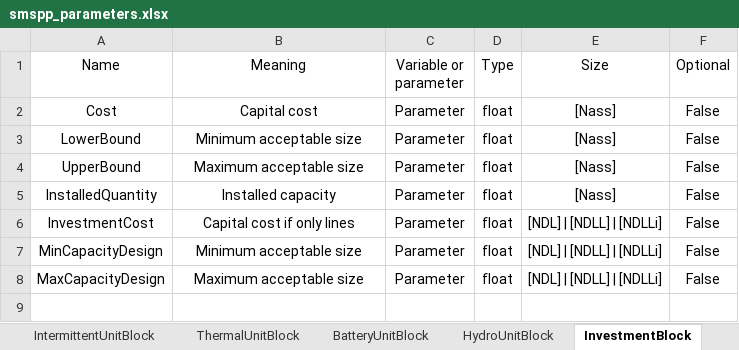
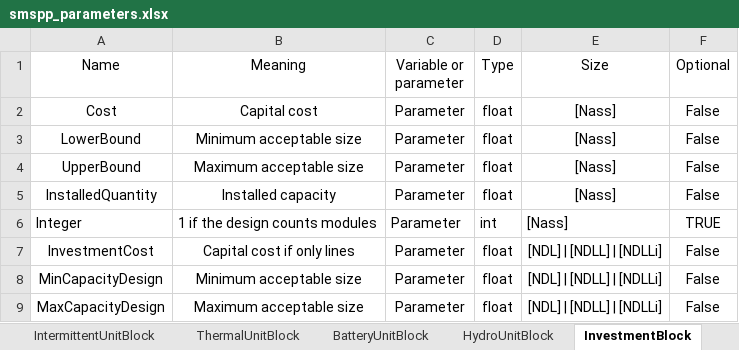
Before and after one commit to SPSUnipi/pypsa2smspp, an Excel workbook: pypsa2smspp/data/smspp_parameters.xlsx, sheet InvestmentBlock, drawn as a sheet; values as stored, in another font and other column widths than the file's, no borders; the diff names each change by its address in the sheet, - before the commit and + after, or states it on an @@ line.

Commit message:
Changes for the BundleSolver 2.0 (#62)
* a modular extendable asset is written with an integer design, the number of its modules, tested as an xlsx case of the sweep

* the InvestmentBlock form writes a modular extendable asset with an integer design too, the number of its modules, and solves it with the BundleSolver of InvestmentBlock/BSPar-int.txt

* the lines get the susceptance 1/x_pu_eff, which was 0 and turned the AC network into a transport model without Kirchhoff's voltage law

* merge_links merges the battery of PyPSA-Eur, whose discharger, having no capital cost, was fixed at a large capacity before the merge, accepts a preset or a list of presets, and the merged links are read back also per scenario

* the test network with an extendable AC line, which has Kirchhoff's voltage law since the lines have their susceptance, is left out where the solver is a released SMS++, whose DCNetworkBlock finds it infeasible

* the solution of the investment outside the scenarios is read back: the scenarios are in the InnerSolution of the InvestmentBlock, and its design goes to every scenario of the asset; tested against PyPSA on a TSSB and an MSSB

* the marginal cost of a Store or a StorageUnit is written as Cost = -marginal_cost, Cost being a price on the net injection

```diff
--- a/pypsa2smspp/data/smspp_parameters.xlsx (sheet InvestmentBlock)
+++ b/pypsa2smspp/data/smspp_parameters.xlsx (sheet InvestmentBlock)
+row 6: Integer | 1 if the design counts modules | Parameter | int | [Nass] | TRUE
```
Also changed, not shown: 12 other files.
